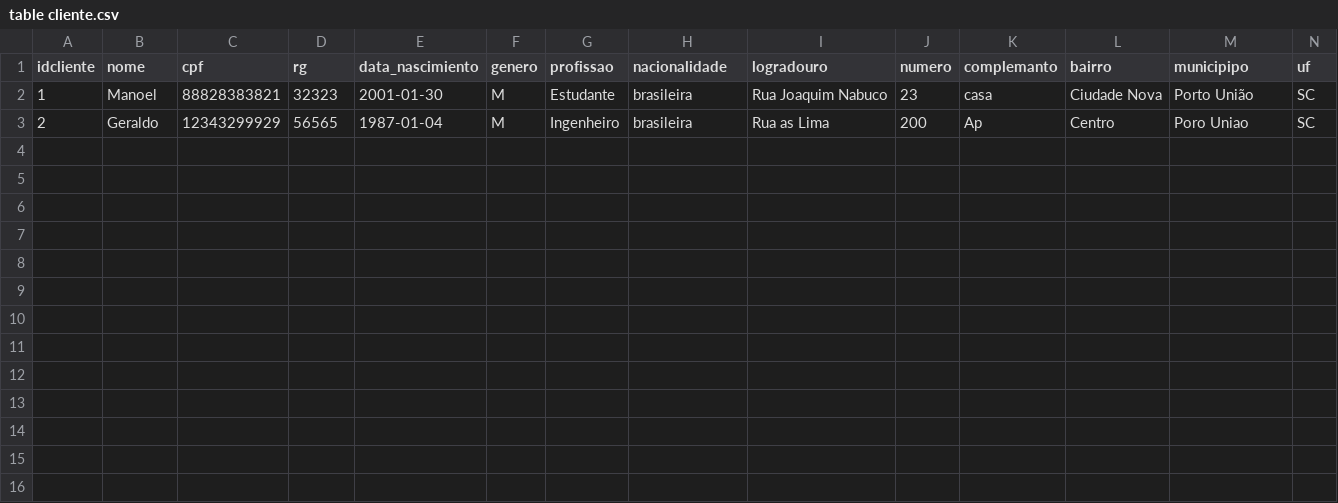
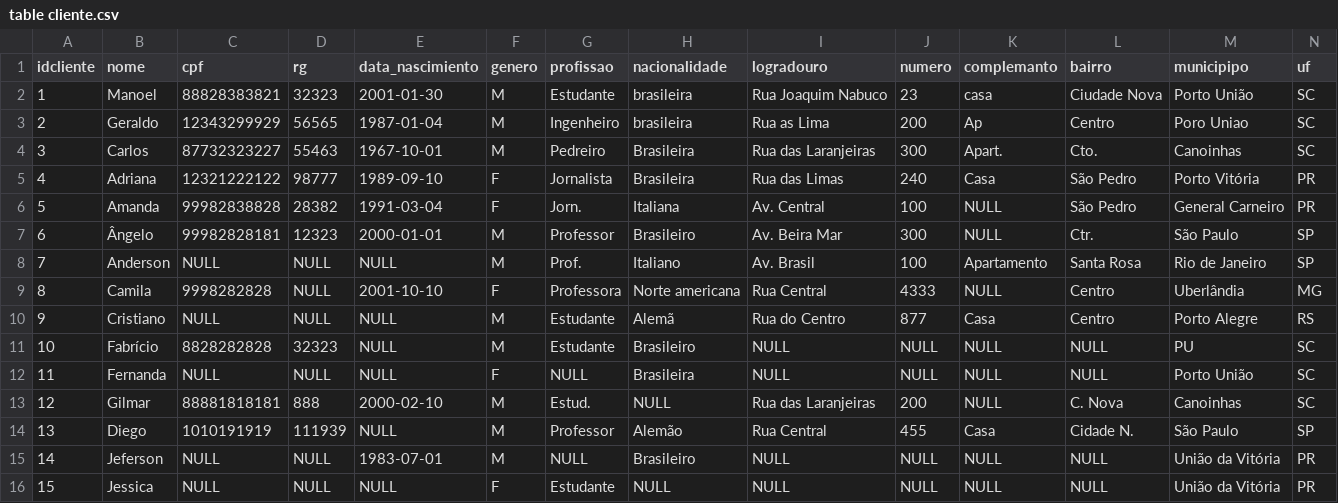
Before and after one commit to jhonManuelGil/Banco_de_Dados_e_Linguagem_SQL_com_PostgreSQL, a CSV file: table cliente.csv, drawn as a sheet; only a part is shown; rows hold the shown columns only; the diff names each change by its address in the sheet, - before the commit and + after, or states it on an @@ line.

Commit message:
Uploading repository: The customer table is populated by recording the data for the order database.

```diff
--- a/table cliente.csv
+++ b/table cliente.csv
+row 4: 3 | Carlos | 87732323227 | 55463 | 1967-10-01 | M | Pedreiro | Brasileira | Rua das Laranjeiras | 300 | Apart. | Cto. | Canoinhas | SC
+row 5: 4 | Adriana | 12321222122 | 98777 | 1989-09-10 | F | Jornalista | Brasileira | Rua das Limas | 240 | Casa | São Pedro | Porto Vitória | PR
+row 6: 5 | Amanda | 99982838828 | 28382 | 1991-03-04 | F | Jorn. | Italiana | Av. Central | 100 | NULL | São Pedro | General Carneiro | PR
+row 7: 6 | Ângelo | 99982828181 | 12323 | 2000-01-01 | M | Professor | Brasileiro | Av. Beira Mar | 300 | NULL | Ctr. | São Paulo | SP
+row 8: 7 | Anderson | NULL | NULL | NULL | M | Prof. | Italiano | Av. Brasil | 100 | Apartamento | Santa Rosa | Rio de Janeiro | SP
+row 9: 8 | Camila | 9998282828 | NULL | 2001-10-10 | F | Professora | Norte americana | Rua Central | 4333 | NULL | Centro | Uberlândia | MG
+row 10: 9 | Cristiano | NULL | NULL | NULL | M | Estudante | Alemã | Rua do Centro | 877 | Casa | Centro | Porto Alegre | RS
+row 11: 10 | Fabrício | 8828282828 | 32323 | NULL | M | Estudante | Brasileiro | NULL | NULL | NULL | NULL | PU | SC
+row 12: 11 | Fernanda | NULL | NULL | NULL | F | NULL | Brasileira | NULL | NULL | NULL | NULL | Porto União | SC
+row 13: 12 | Gilmar | 88881818181 | 888 | 2000-02-10 | M | Estud. | NULL | Rua das Laranjeiras | 200 | NULL | C. Nova | Canoinhas | SC
+row 14: 13 | Diego | 1010191919 | 111939 | NULL | M | Professor | Alemão | Rua Central | 455 | Casa | Cidade N. | São Paulo | SP
+row 15: 14 | Jeferson | NULL | NULL | 1983-07-01 | M | NULL | Brasileiro | NULL | NULL | NULL | NULL | União da Vitória | PR
+row 16: 15 | Jessica | NULL | NULL | NULL | F | Estudante | NULL | NULL | NULL | NULL | NULL | União da Vitória | PR
```
Also changed, not shown: 1 other file.
